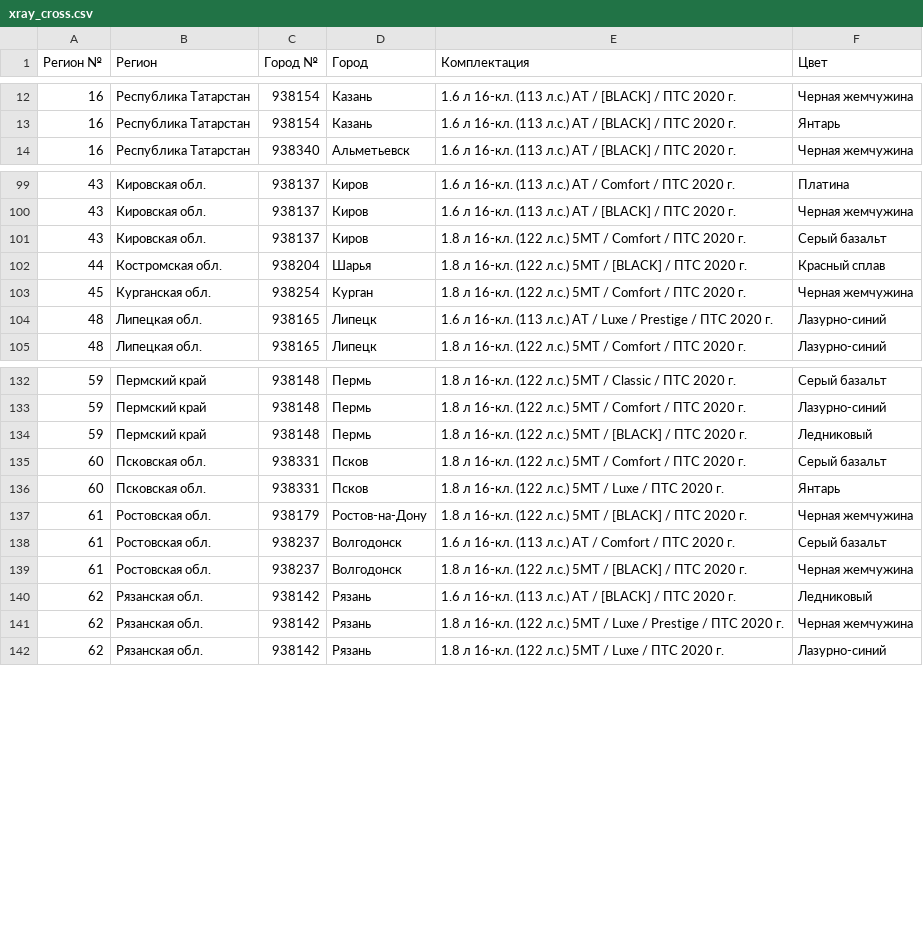
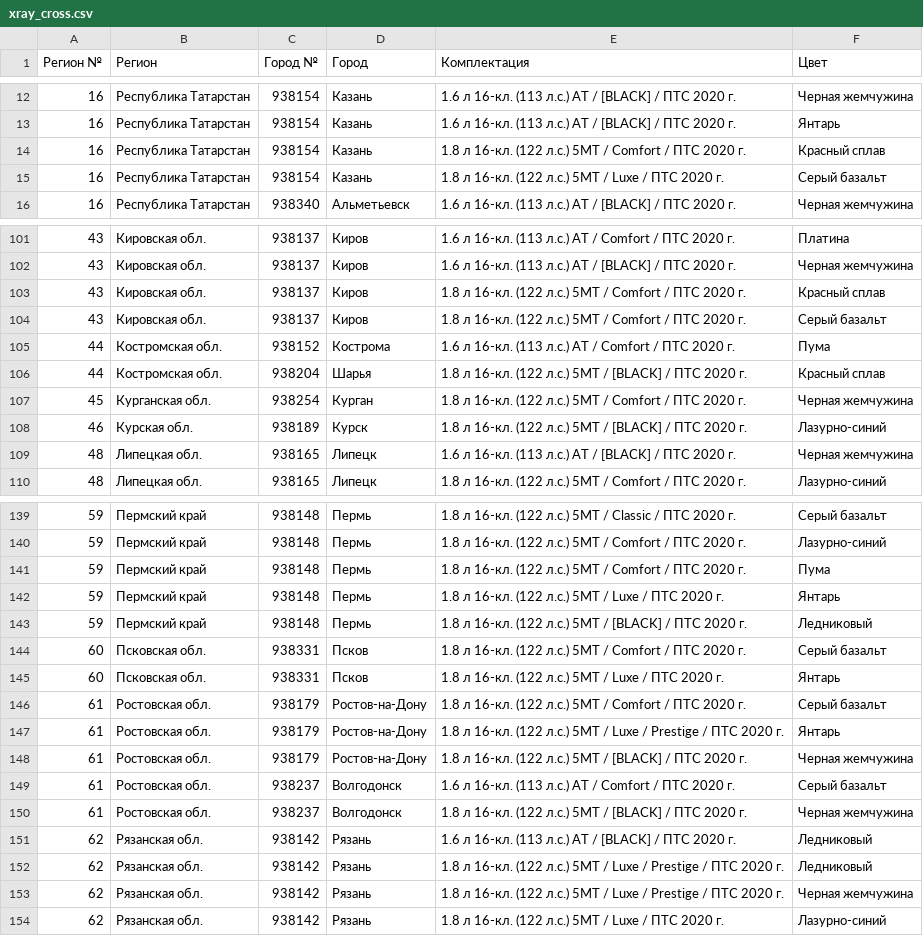
Before and after one commit to kafeg/ladacsv, a CSV file: xray_cross.csv, drawn as a sheet; only a part is shown, gaps mark what is left out; the diff covers the shown part only.

```diff
--- a/xray_cross.csv
+++ b/xray_cross.csv
@@ -13,2 +13,4 @@
 16, Республика Татарстан, 938154, Казань, 1.6 л 16-кл. (113 л.с.) АТ / [BLACK] / ПТС 2020 г., Янтарь
+16, Республика Татарстан, 938154, Казань, 1.8 л 16-кл. (122 л.с.) 5МТ / Comfort / ПТС 2020 г., Красный сплав
+16, Республика Татарстан, 938154, Казань, 1.8 л 16-кл. (122 л.с.) 5МТ / Luxe / ПТС 2020 г., Серый базальт
 16, Республика Татарстан, 938340, Альметьевск, 1.6 л 16-кл. (113 л.с.) АТ / [BLACK] / ПТС 2020 г., Черная жемчужина
@@ -100,6 +102,9 @@
 43, Кировская обл., 938137, Киров, 1.6 л 16-кл. (113 л.с.) АТ / [BLACK] / ПТС 2020 г., Черная жемчужина
+43, Кировская обл., 938137, Киров, 1.8 л 16-кл. (122 л.с.) 5МТ / Comfort / ПТС 2020 г., Красный сплав
 43, Кировская обл., 938137, Киров, 1.8 л 16-кл. (122 л.с.) 5МТ / Comfort / ПТС 2020 г., Серый базальт
+44, Костромская обл., 938152, Кострома, 1.6 л 16-кл. (113 л.с.) АТ / Comfort / ПТС 2020 г., Пума
 44, Костромская обл., 938204, Шарья, 1.8 л 16-кл. (122 л.с.) 5МТ / [BLACK] / ПТС 2020 г., Красный сплав
 45, Курганская обл., 938254, Курган, 1.8 л 16-кл. (122 л.с.) 5МТ / Comfort / ПТС 2020 г., Черная жемчужина
-48, Липецкая обл., 938165, Липецк, 1.6 л 16-кл. (113 л.с.) АТ / Luxe / Prestige / ПТС 2020 г., Лазурно-синий
+46, Курская обл., 938189, Курск, 1.8 л 16-кл. (122 л.с.) 5МТ / [BLACK] / ПТС 2020 г., Лазурно-синий
+48, Липецкая обл., 938165, Липецк, 1.6 л 16-кл. (113 л.с.) АТ / [BLACK] / ПТС 2020 г., Черная жемчужина
 48, Липецкая обл., 938165, Липецк, 1.8 л 16-кл. (122 л.с.) 5МТ / Comfort / ПТС 2020 г., Лазурно-синий
@@ -133,2 +140,4 @@
 59, Пермский край, 938148, Пермь, 1.8 л 16-кл. (122 л.с.) 5МТ / Comfort / ПТС 2020 г., Лазурно-синий
+59, Пермский край, 938148, Пермь, 1.8 л 16-кл. (122 л.с.) 5МТ / Comfort / ПТС 2020 г., Пума
+59, Пермский край, 938148, Пермь, 1.8 л 16-кл. (122 л.с.) 5МТ / Luxe / ПТС 2020 г., Янтарь
 59, Пермский край, 938148, Пермь, 1.8 л 16-кл. (122 л.с.) 5МТ / [BLACK] / ПТС 2020 г., Ледниковый
@@ -136,2 +145,4 @@
 60, Псковская обл., 938331, Псков, 1.8 л 16-кл. (122 л.с.) 5МТ / Luxe / ПТС 2020 г., Янтарь
+61, Ростовская обл., 938179, Ростов-на-Дону, 1.8 л 16-кл. (122 л.с.) 5МТ / Comfort / ПТС 2020 г., Серый базальт
+61, Ростовская обл., 938179, Ростов-на-Дону, 1.8 л 16-кл. (122 л.с.) 5МТ / Luxe / Prestige / ПТС 2020 г., Янтарь
 61, Ростовская обл., 938179, Ростов-на-Дону, 1.8 л 16-кл. (122 л.с.) 5МТ / [BLACK] / ПТС 2020 г., Черная жемчужина
@@ -140,2 +151,3 @@
 62, Рязанская обл., 938142, Рязань, 1.6 л 16-кл. (113 л.с.) АТ / [BLACK] / ПТС 2020 г., Ледниковый
+62, Рязанская обл., 938142, Рязань, 1.8 л 16-кл. (122 л.с.) 5МТ / Luxe / Prestige / ПТС 2020 г., Ледниковый
 62, Рязанская обл., 938142, Рязань, 1.8 л 16-кл. (122 л.с.) 5МТ / Luxe / Prestige / ПТС 2020 г., Черная жемчужина
```
Also changed, not shown: 13 added rows and 8 removed rows elsewhere in this file, granta_cross.csv, granta_universal.csv, 21 other files.
